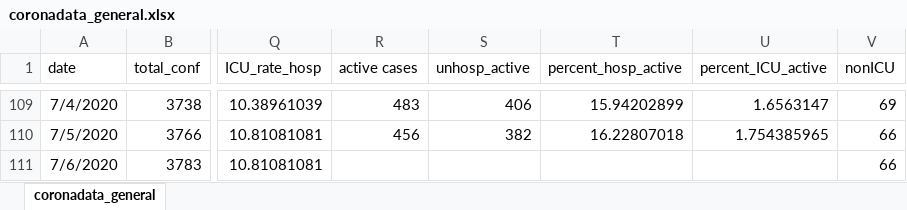
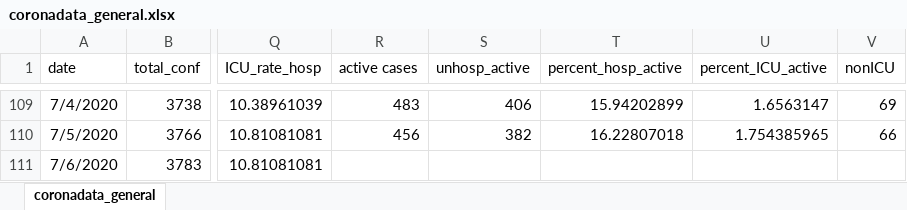
Before and after one commit to maryvisca/coronadata, an Excel workbook: coronadata_general.xlsx, sheet coronadata_general, drawn as a sheet; only a part is shown, gaps mark what is left out; values as stored, in another font and other column widths than the file's, no borders; the diff names each change by its address in the sheet, - before the commit and + after, or states it on an @@ line.

Commit message:
Add files via upload

```diff
--- a/coronadata_general.xlsx (sheet coronadata_general)
+++ b/coronadata_general.xlsx (sheet coronadata_general)
-V111 (nonICU): 66
+V111 (nonICU): (empty)
```
